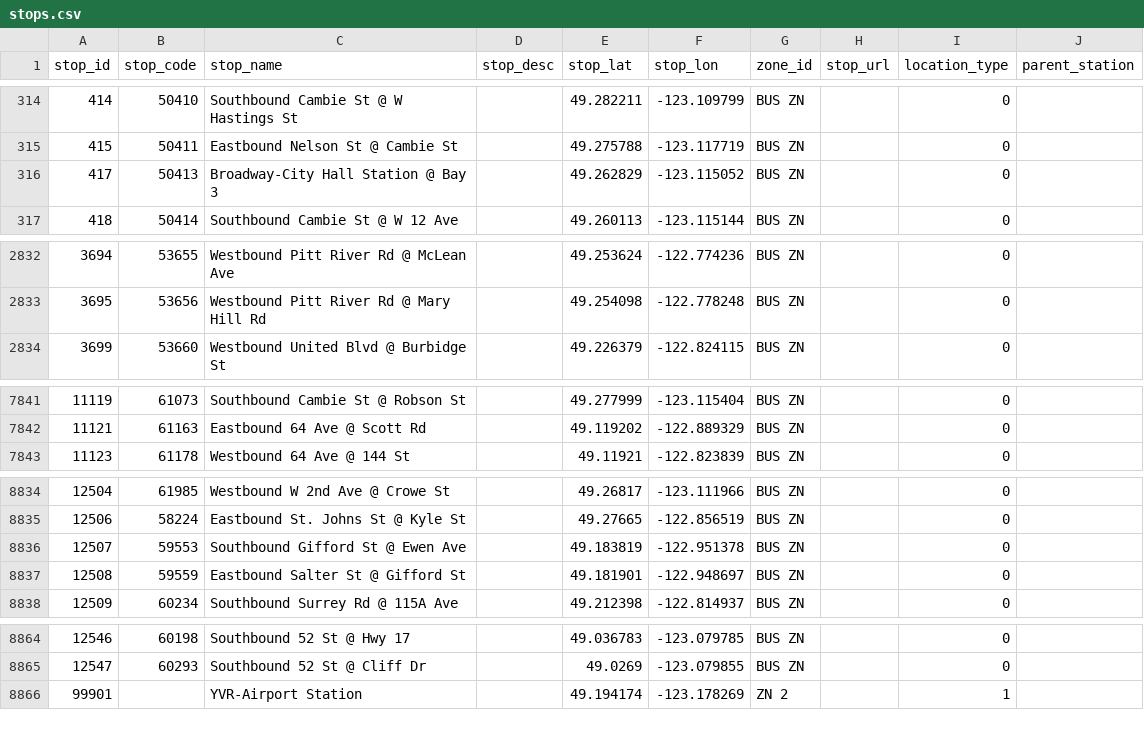
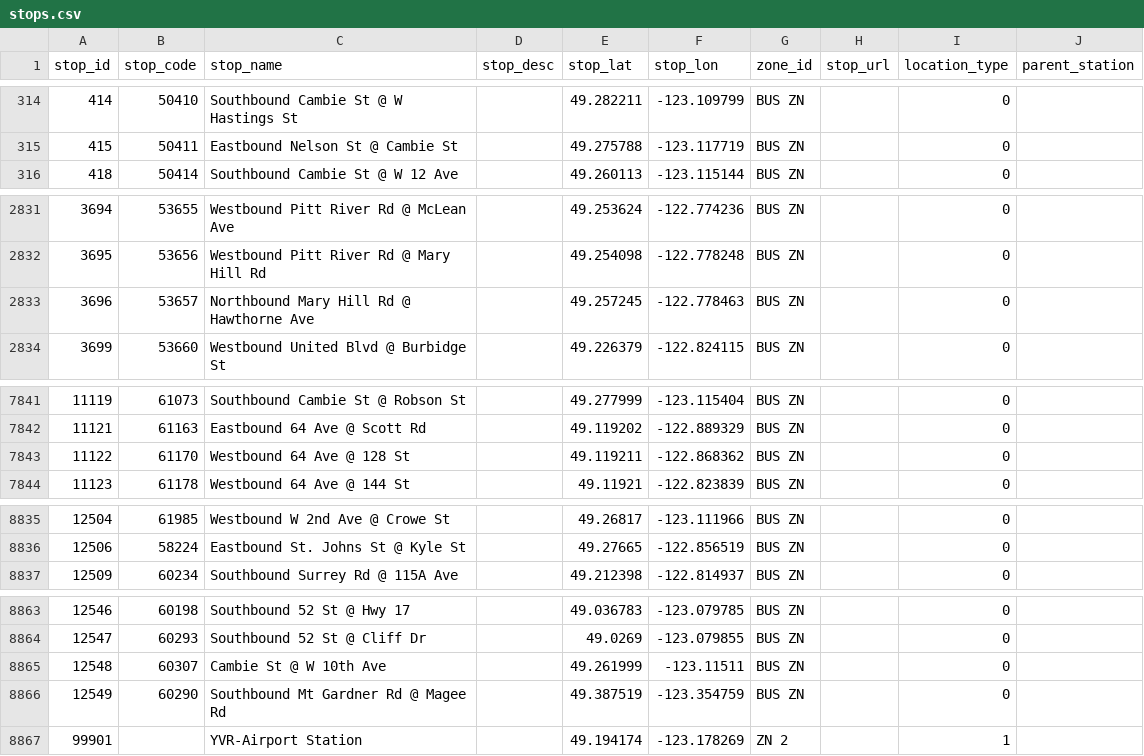
Before and after one commit to carsonyl/translink-derived-datasets, a CSV file: datasets/stops.csv, drawn as a sheet; only a part is shown, gaps mark what is left out; removed rows and columns are numbered as before the commit, all else as after; the diff names each change by its address in the sheet, - before the commit and + after, or states it on an @@ line.

Commit message:
Stops 2018-11-09.

```diff
--- a/datasets/stops.csv
+++ b/datasets/stops.csv
-row 316: 417 | 50413 | Broadway-City Hall Station @ Bay 3 |  | 49.262829 | -123.115052 | BUS ZN |  | 0
+row 2833: 3696 | 53657 | Northbound Mary Hill Rd @ Hawthorne Ave |  | 49.257245 | -122.778463 | BUS ZN |  | 0
+row 7843: 11122 | 61170 | Westbound 64 Ave @ 128 St |  | 49.119211 | -122.868362 | BUS ZN |  | 0
-row 8836: 12507 | 59553 | Southbound Gifford St @ Ewen Ave |  | 49.183819 | -122.951378 | BUS ZN |  | 0
-row 8837: 12508 | 59559 | Eastbound Salter St @ Gifford St |  | 49.181901 | -122.948697 | BUS ZN |  | 0
+row 8865: 12548 | 60307 | Cambie St @ W 10th Ave |  | 49.261999 | -123.11511 | BUS ZN |  | 0
+row 8866: 12549 | 60290 | Southbound Mt Gardner Rd @ Magee Rd |  | 49.387519 | -123.354759 | BUS ZN |  | 0
```
Also changed, not shown: 1 other file.
